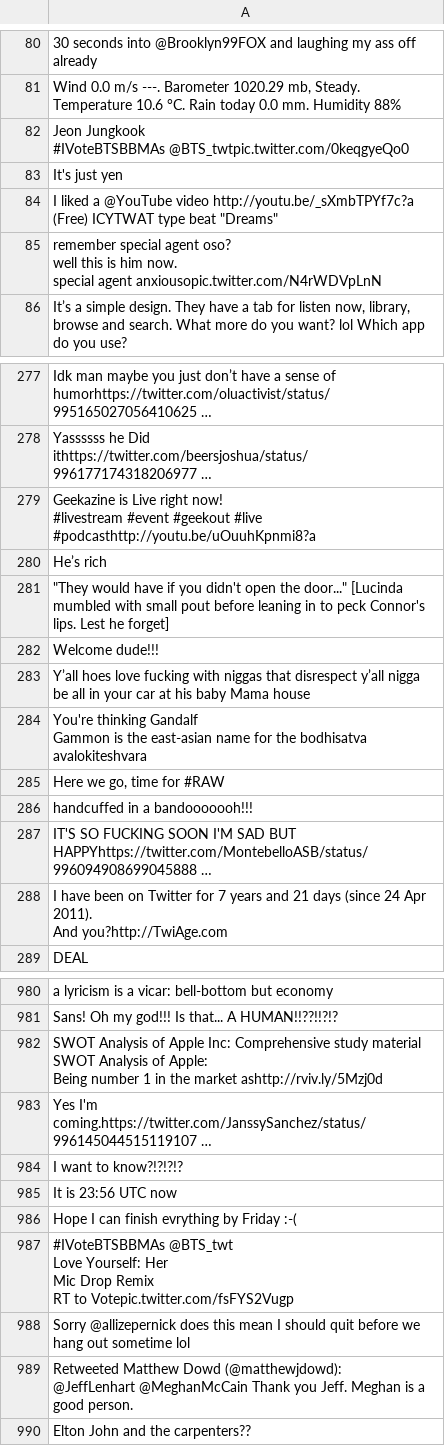
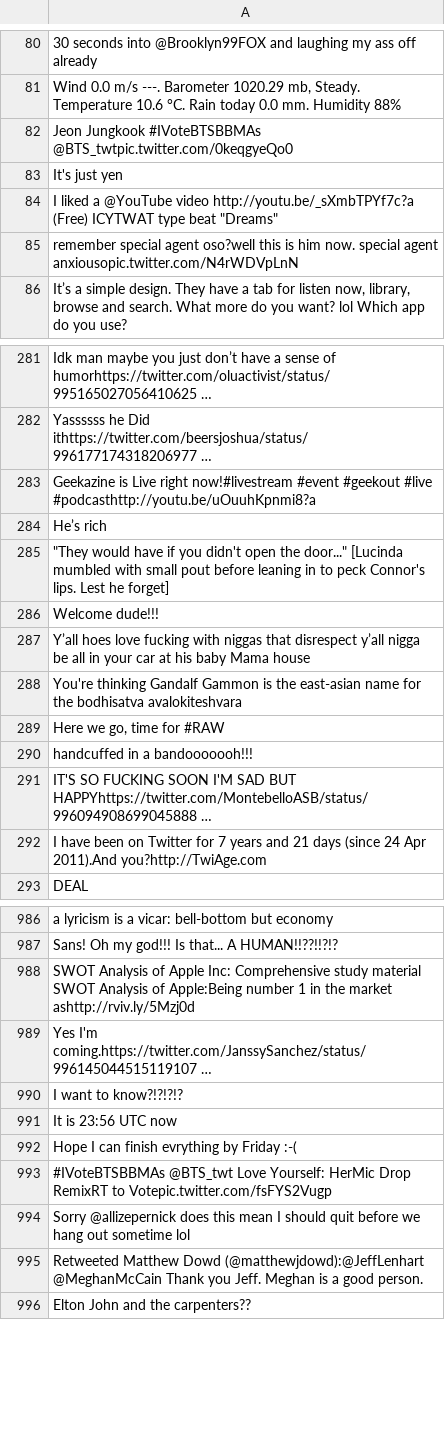
Before and after one commit to esbrown/project230, a CSV file: csvTweets.csv, drawn as a sheet; only a part is shown, gaps mark what is left out; addresses are those after the commit; ↵ is a line break in a cell; the diff covers the shown part only; the diff names each change by its address in the sheet, - before the commit and + after, or states it on an @@ line.

```diff
--- a/csvTweets.csv
+++ b/csvTweets.csv
-A82: …#IVoteBTSBBMAs @BTS_twtpic.twitter.com/0keqgyeQo0
+A82: …#IVoteBTSBBMAs @BTS_twtpic.twitter.com/0keqgyeQo0
-A85: …special agent oso? ↵ well this is…
+A85: …special agent oso?well this is…
-A283: …Live right now! ↵ #livestream #event #geekout…
+A283: …Live right now!#livestream #event #geekout…
-A288: …bodhisatva avalokiteshvara
+A288: …bodhisatva avalokiteshvara
-A292: …24 Apr 2011). ↵ And you?http://TwiAge.com
+A292: …24 Apr 2011).And you?http://TwiAge.com
-A988: …Analysis of Apple: ↵ Being number 1…
+A988: …Analysis of Apple:Being number 1…
-A993: …Love Yourself: Her ↵ Mic Drop Remix ↵ RT to Votepic.twitter.com/fsFYS2Vugp
+A993: …Love Yourself: HerMic Drop RemixRT to Votepic.twitter.com/fsFYS2Vugp
-A995: …Matthew Dowd (@matthewjdowd): ↵ @JeffLenhart @MeghanMcCain Thank…
+A995: …Matthew Dowd (@matthewjdowd):@JeffLenhart @MeghanMcCain Thank…
```
Also changed, not shown: 6 added rows and 132 edited cells elsewhere in this file, 1 other file.
